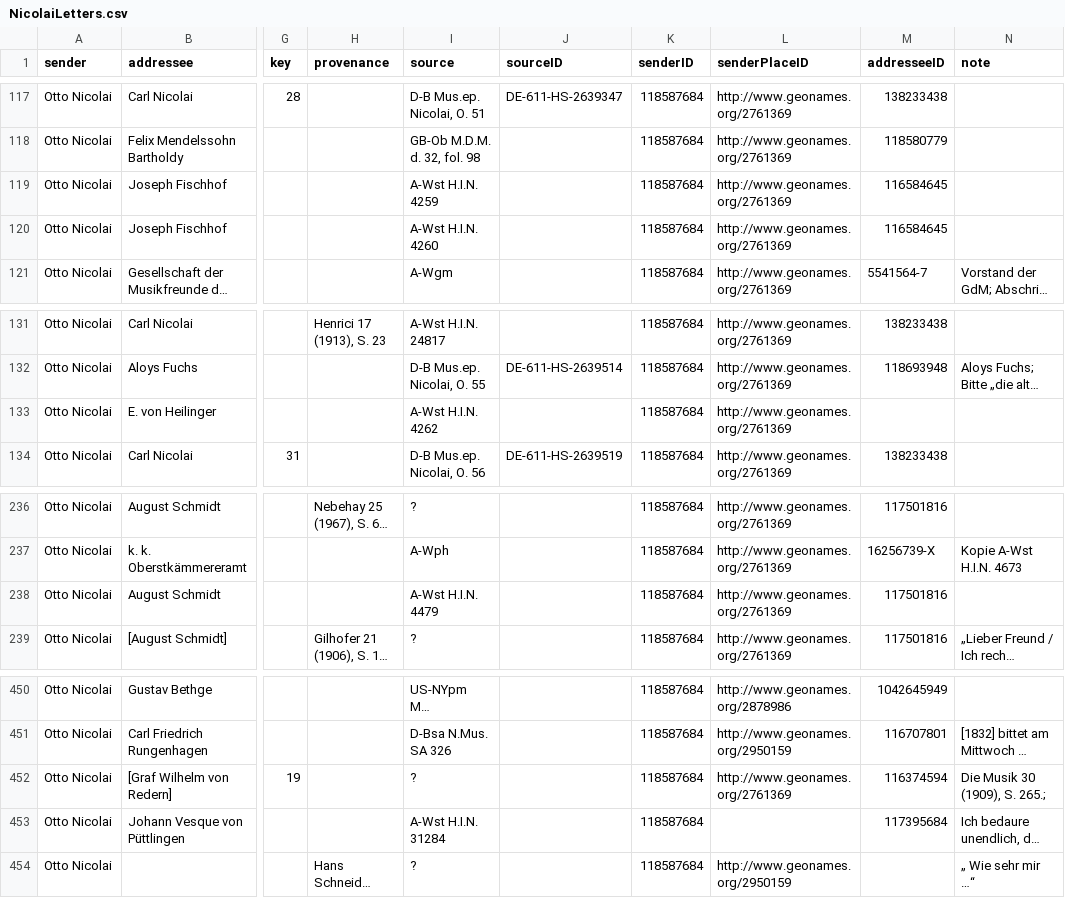
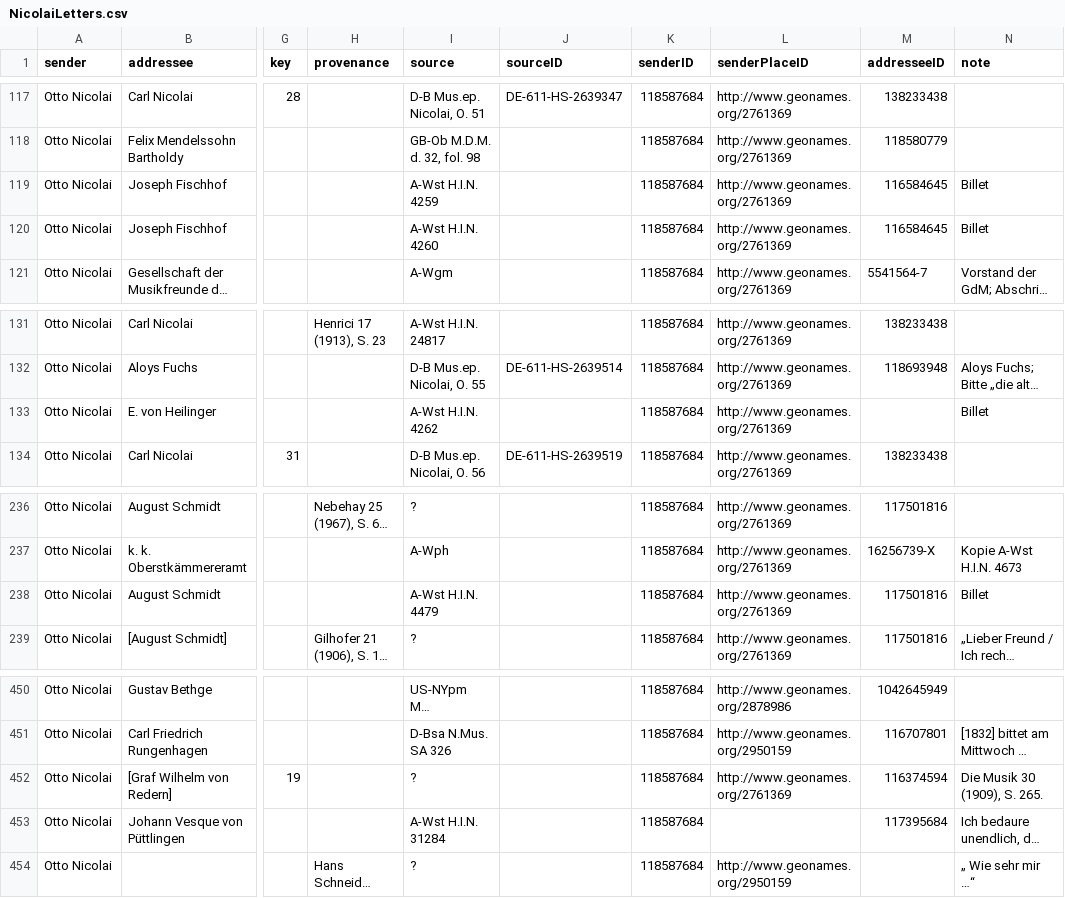
Before and after one commit to rettinghaus/NicolaiLetters, a CSV file: NicolaiLetters.csv, drawn as a sheet; only a part is shown, gaps mark what is left out; long unchanged cells end in …; the diff names each change by its address in the sheet, - before the commit and + after, or states it on an @@ line.

Commit message:
added some notes

```diff
--- a/NicolaiLetters.csv
+++ b/NicolaiLetters.csv
-N119:N120 (note): (empty)
+N119:N120 (note): Billet
-N133 (note): (empty)
+N133 (note): Billet
-N238 (note): (empty)
+N238 (note): Billet
-N452 (note): Die Musik 30 (1909), S. 265.;
+N452 (note): Die Musik 30 (1909), S. 265.
```
